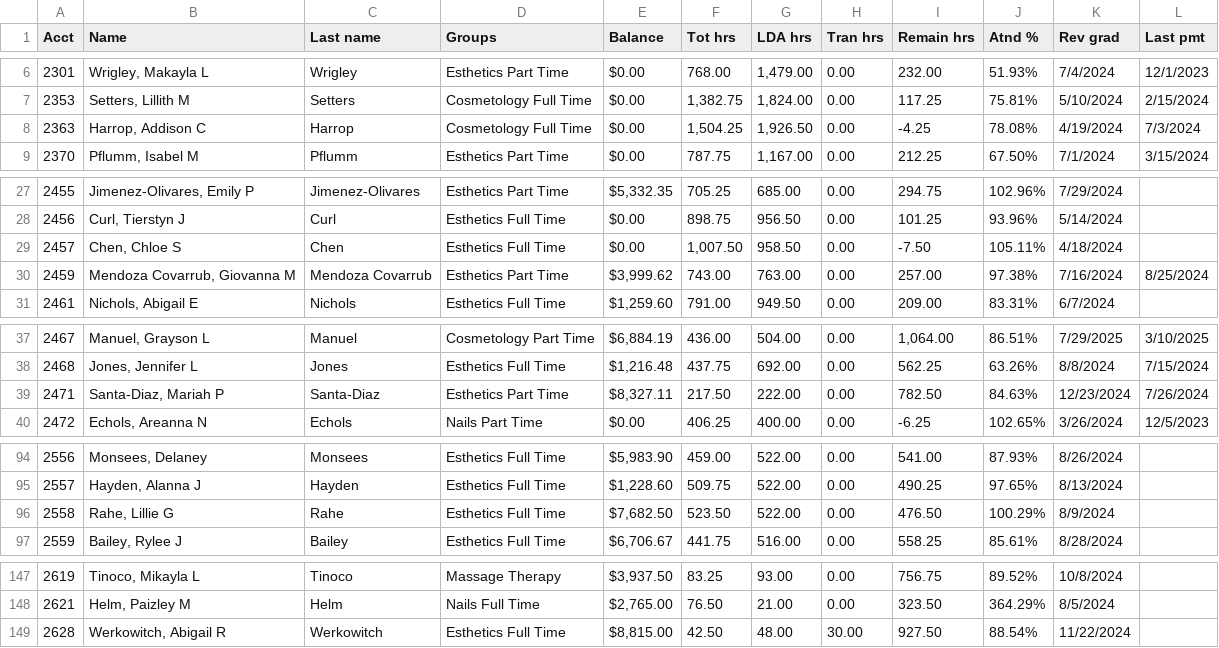
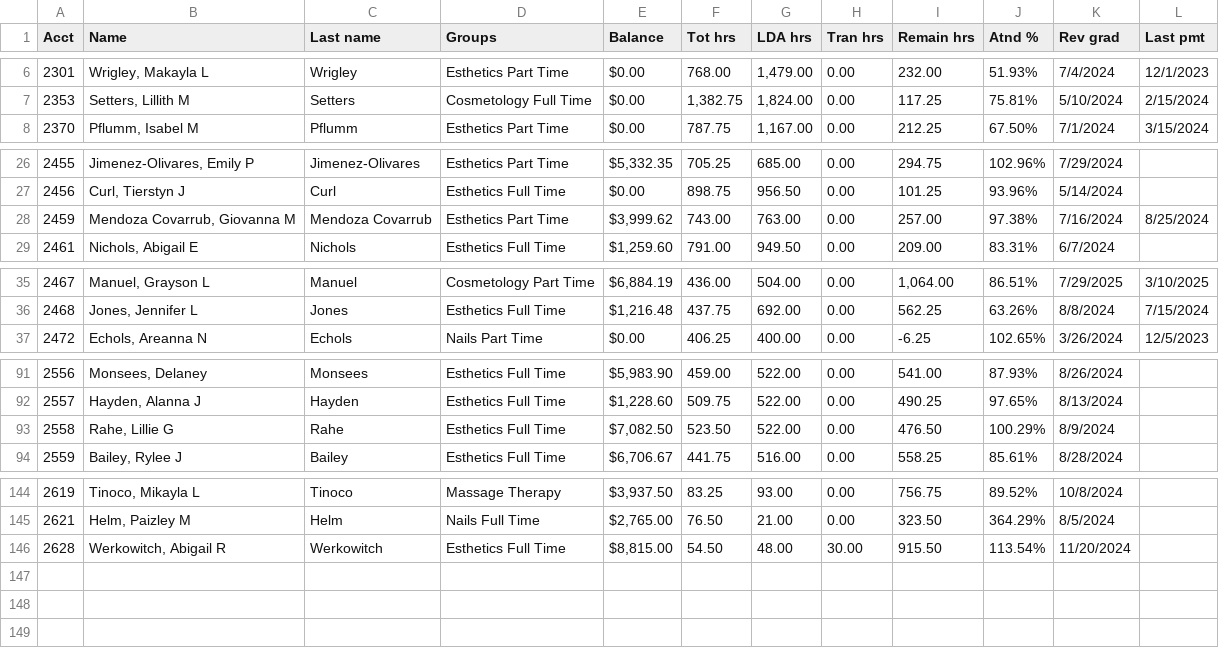
Before and after one commit to SpencerReno/EntourageApp, a CSV file: CSV Files/EntourageApp.csv, drawn as a sheet; only a part is shown, gaps mark what is left out.

Commit message:
App updated

```diff
--- a/CSV Files/EntourageApp.csv
+++ b/CSV Files/EntourageApp.csv
@@ -7,3 +7,2 @@
 "2353","Setters, Lillith M","Setters","Cosmetology Full Time","$0.00","1,382.75","1,824.00","0.00","117.25","75.81%","5/10/2024","2/15/2024"
-"2363","Harrop, Addison C","Harrop","Cosmetology Full Time","$0.00","1,504.25","1,926.50","0.00","-4.25","78.08%","4/19/2024","7/3/2024"
 "2370","Pflumm, Isabel M","Pflumm","Esthetics Part Time","$0.00","787.75","1,167.00","0.00","212.25","67.50%","7/1/2024","3/15/2024"
@@ -28,3 +27,2 @@
 "2456","Curl, Tierstyn J","Curl","Esthetics Full Time","$0.00","898.75","956.50","0.00","101.25","93.96%","5/14/2024"," "
-"2457","Chen, Chloe S","Chen","Esthetics Full Time","$0.00","1,007.50","958.50","0.00","-7.50","105.11%","4/18/2024"," "
 "2459","Mendoza Covarrub, Giovanna M","Mendoza Covarrub","Esthetics Part Time","$3,999.62","743.00","763.00","0.00","257.00","97.38%","7/16/2024","8/25/2024"
@@ -38,3 +36,2 @@
 "2468","Jones, Jennifer L","Jones","Esthetics Full Time","$1,216.48","437.75","692.00","0.00","562.25","63.26%","8/8/2024","7/15/2024"
-"2471","Santa-Diaz, Mariah P","Santa-Diaz","Esthetics Part Time","$8,327.11","217.50","222.00","0.00","782.50","84.63%","12/23/2024","7/26/2024"
 "2472","Echols, Areanna N","Echols","Nails Part Time","$0.00","406.25","400.00","0.00","-6.25","102.65%","3/26/2024","12/5/2023"
@@ -95,3 +92,3 @@
 "2557","Hayden, Alanna J","Hayden","Esthetics Full Time","$1,228.60","509.75","522.00","0.00","490.25","97.65%","8/13/2024"," "
-"2558","Rahe, Lillie G","Rahe","Esthetics Full Time","$7,682.50","523.50","522.00","0.00","476.50","100.29%","8/9/2024"," "
+"2558","Rahe, Lillie G","Rahe","Esthetics Full Time","$7,082.50","523.50","522.00","0.00","476.50","100.29%","8/9/2024"," "
 "2559","Bailey, Rylee J","Bailey","Esthetics Full Time","$6,706.67","441.75","516.00","0.00","558.25","85.61%","8/28/2024"," "
@@ -148,2 +145,2 @@
 "2621","Helm, Paizley M","Helm","Nails Full Time","$2,765.00","76.50","21.00","0.00","323.50","364.29%","8/5/2024"," "
-"2628","Werkowitch, Abigail R","Werkowitch","Esthetics Full Time","$8,815.00","42.50","48.00","30.00","927.50","88.54%","11/22/2024"," "
+"2628","Werkowitch, Abigail R","Werkowitch","Esthetics Full Time","$8,815.00","54.50","48.00","30.00","915.50","113.54%","11/20/2024"," "
```
